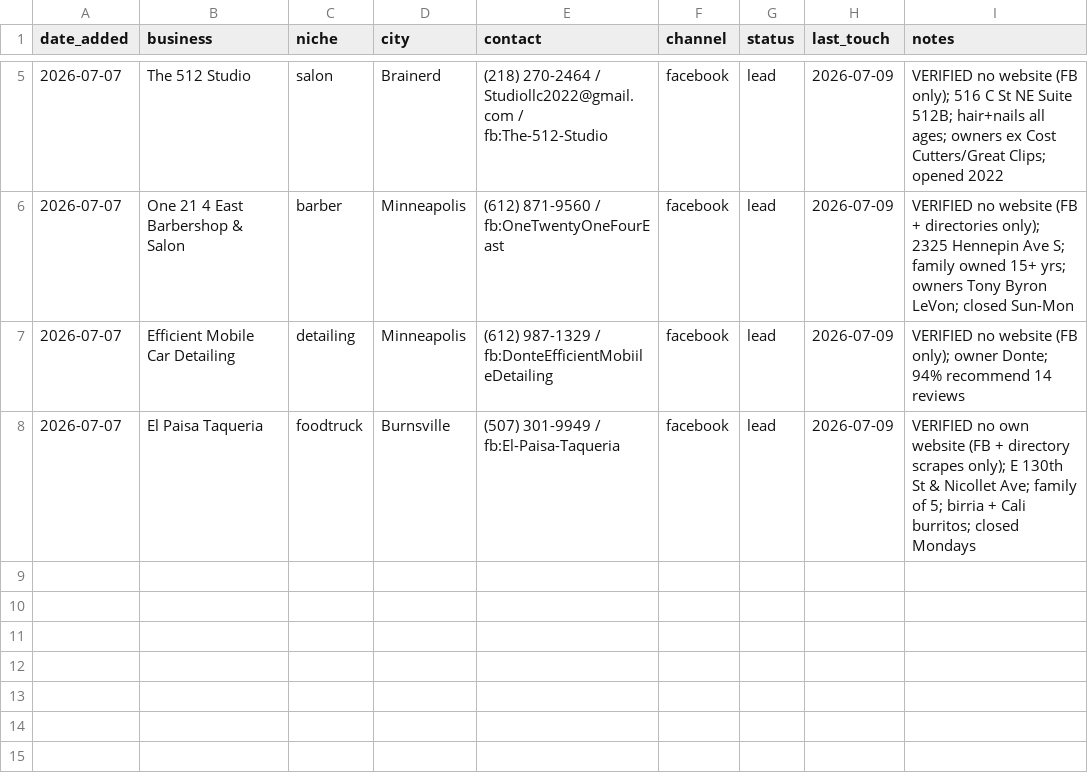
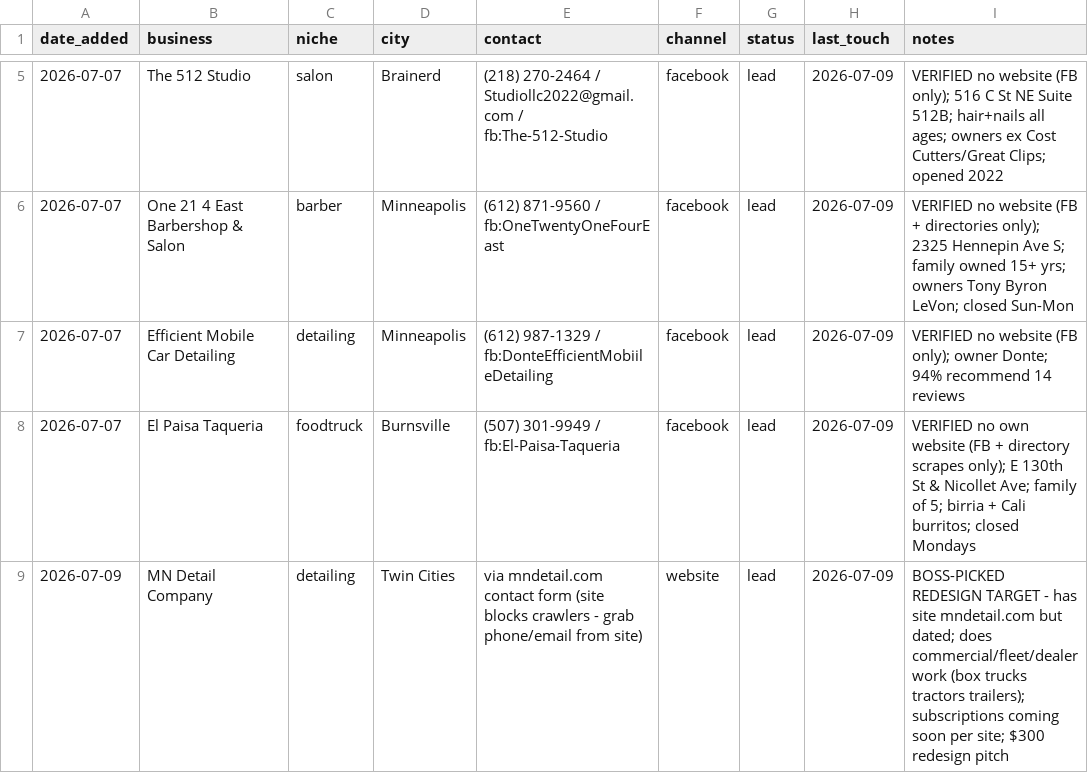
Before and after one commit to vaughnpetersen1/proj-1, a CSV file: service/outreach/leads.csv, drawn as a sheet; only a part is shown, gaps mark what is left out; the diff names each change by its address in the sheet, - before the commit and + after, or states it on an @@ line.

```diff
--- a/service/outreach/leads.csv
+++ b/service/outreach/leads.csv
+row 9: 2026-07-09 | MN Detail Company | detailing | Twin Cities | via mndetail.com contact form (site blocks crawlers - grab phone/email from site) | website | lead | 2026-07-09 | BOSS-PICKED REDESIGN TARGET - has site mndetail.com but dated; does commercial/fleet/dealer work (box trucks tractors trailers); subscriptions coming soon per site; $300 redesign pitch
```
